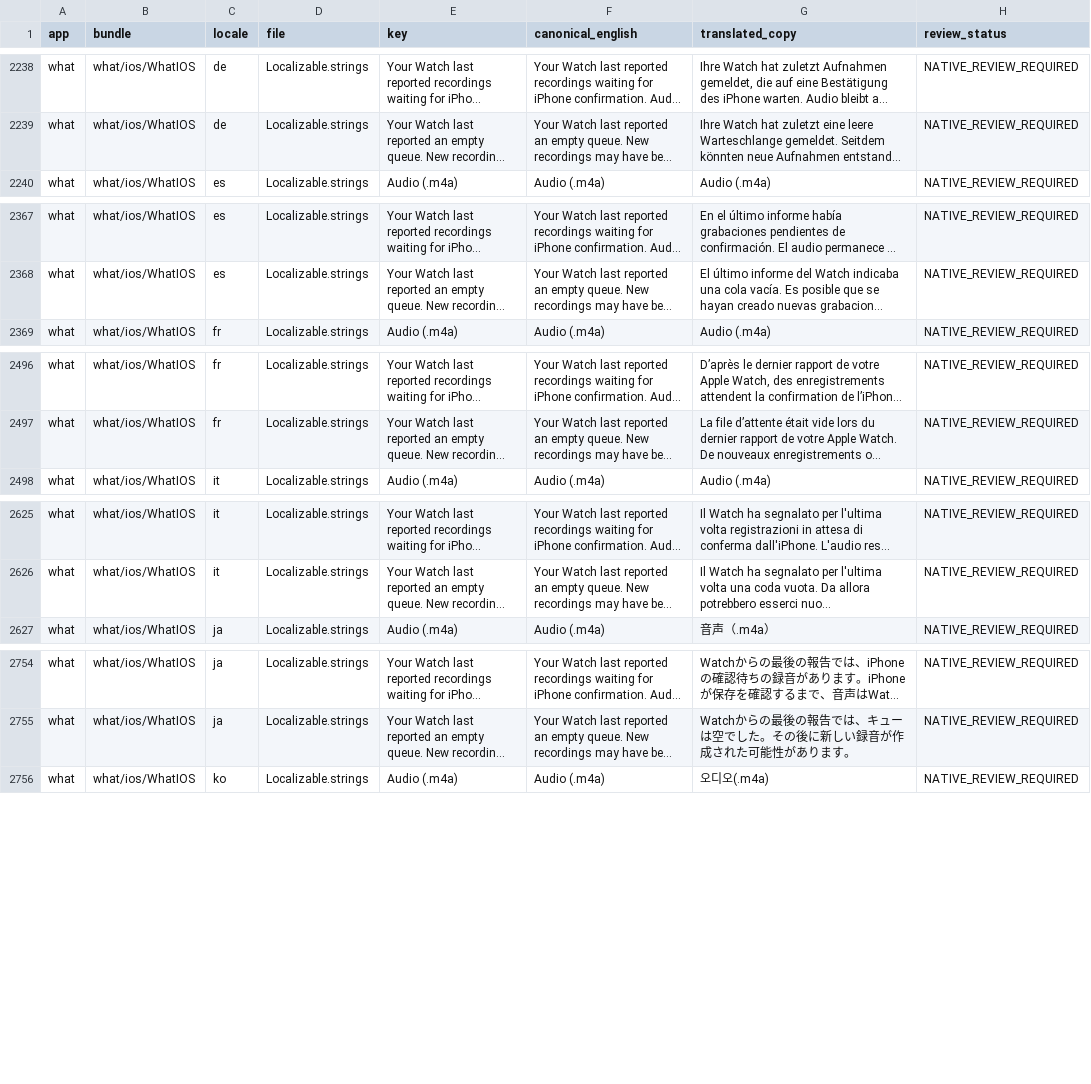
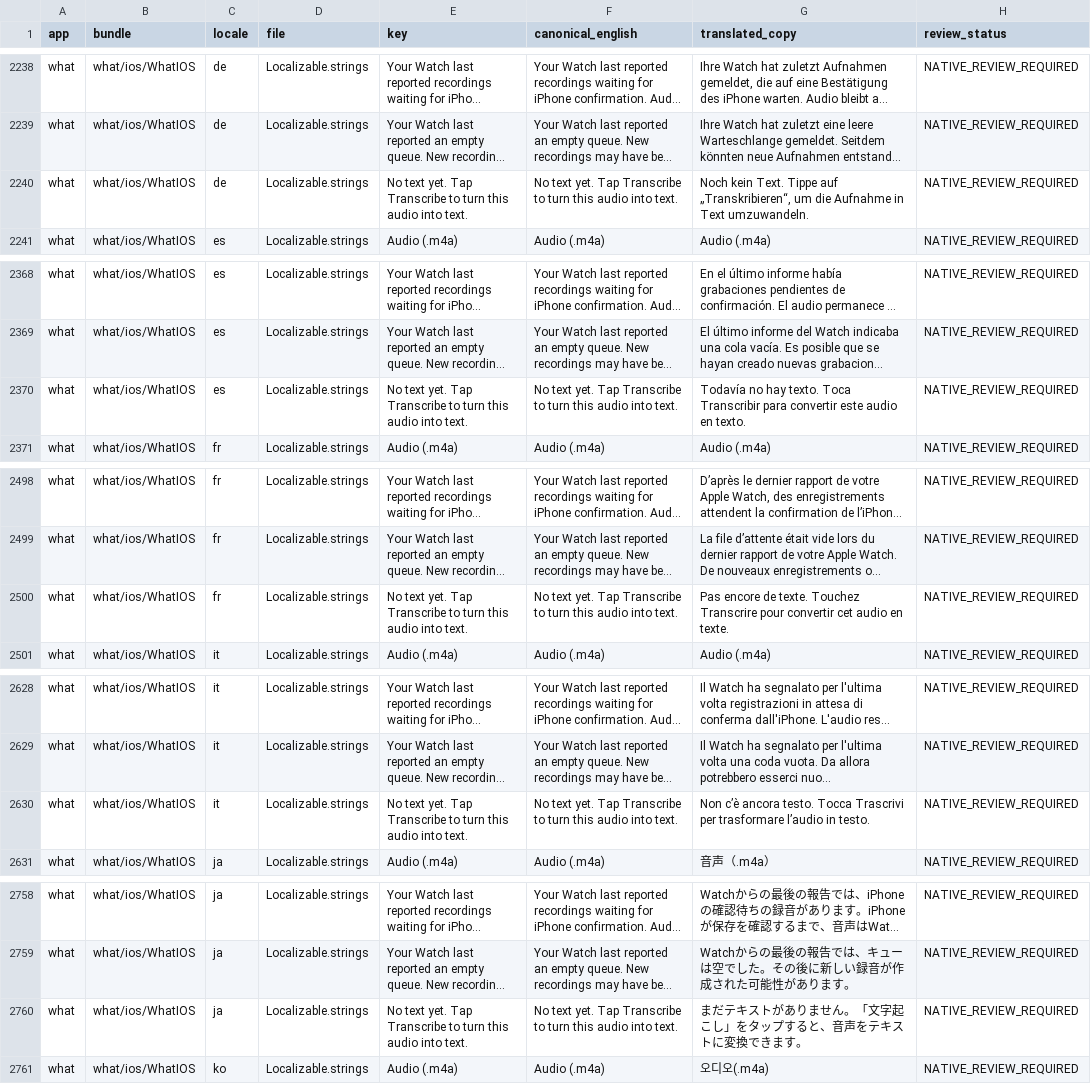
Before and after one commit to arvectum2/arvectum-tools, a CSV file: core/appstore/staged-2026-10-26/editorial/critical_source_target_review.csv, drawn as a sheet; only a part is shown, gaps mark what is left out; long unchanged cells end in …; the diff covers the shown part only; the diff names each change by its address in the sheet, - before the commit and + after, or states it on an @@ line.

Commit message:
feat(ios): apply IndieAppCircle feedback and stage four signed release candidates

```diff
--- a/core/appstore/staged-2026-10-26/editorial/critical_source_target_review.csv
+++ b/core/appstore/staged-2026-10-26/editorial/critical_source_target_review.csv
+row 2240: what | what/ios/WhatIOS | de | Localizable.strings | No text yet. Tap Transcribe to turn this audio into text. | No text yet. Tap Transcribe to turn this audio into text. | Noch kein Text. Tippe auf „Transkribieren“, um die Aufnahme in Text umzuwandeln. | NATIVE_REVIEW_REQUIRED
+row 2370: what | what/ios/WhatIOS | es | Localizable.strings | No text yet. Tap Transcribe to turn this audio into text. | No text yet. Tap Transcribe to turn this audio into text. | Todavía no hay texto. Toca Transcribir para convertir este audio en texto. | NATIVE_REVIEW_REQUIRED
+row 2500: what | what/ios/WhatIOS | fr | Localizable.strings | No text yet. Tap Transcribe to turn this audio into text. | No text yet. Tap Transcribe to turn this audio into text. | Pas encore de texte. Touchez Transcrire pour convertir cet audio en texte. | NATIVE_REVIEW_REQUIRED
+row 2630: what | what/ios/WhatIOS | it | Localizable.strings | No text yet. Tap Transcribe to turn this audio into text. | No text yet. Tap Transcribe to turn this audio into text. | Non c’è ancora testo. Tocca Trascrivi per trasformare l’audio in testo. | NATIVE_REVIEW_REQUIRED
+row 2760: what | what/ios/WhatIOS | ja | Localizable.strings | No text yet. Tap Transcribe to turn this audio into text. | No text yet. Tap Transcribe to turn this audio into text. | まだテキストがありません。「文字起こし」をタップすると、音声をテキストに変換できます。 | NATIVE_REVIEW_REQUIRED
```
Also changed, not shown: 6 added rows elsewhere in this file, 53 other files.
